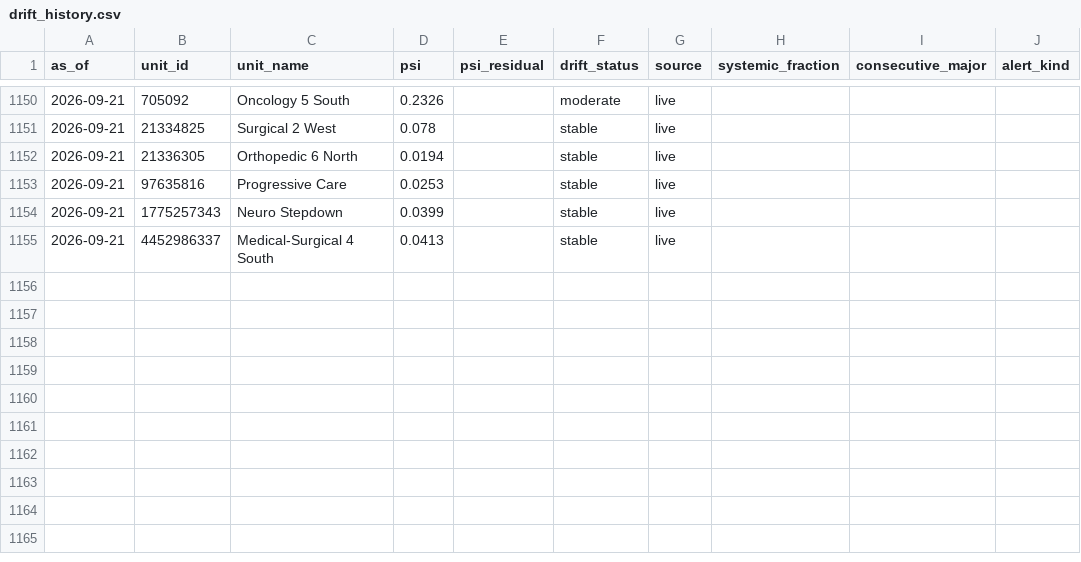
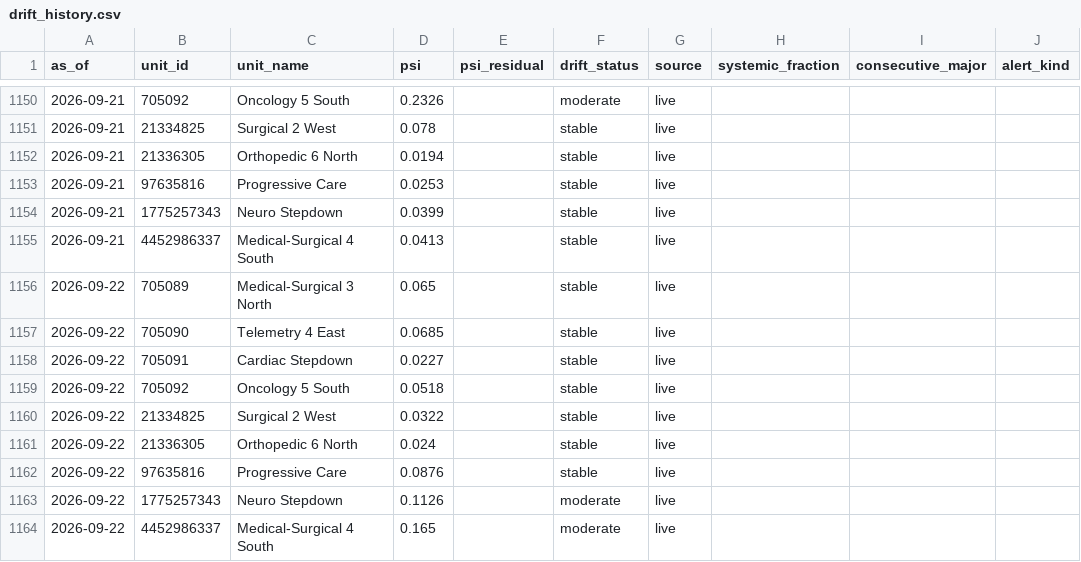
Before and after one commit to joshquigs11093/Nurse_Unit_Census_Prediction, a CSV file: outputs/tableau/drift_history.csv, drawn as a sheet; only a part is shown, gaps mark what is left out.

```diff
--- a/outputs/tableau/drift_history.csv
+++ b/outputs/tableau/drift_history.csv
@@ -1155 +1155,10 @@ as_of,unit_id,unit_name,psi,psi_residual,drift_status,source,systemic_fraction,c
 2026-09-21,4452986337,Medical-Surgical 4 South,0.0413,,stable,live,,,
+2026-09-22,705089,Medical-Surgical 3 North,0.065,,stable,live,,,
+2026-09-22,705090,Telemetry 4 East,0.0685,,stable,live,,,
+2026-09-22,705091,Cardiac Stepdown,0.0227,,stable,live,,,
+2026-09-22,705092,Oncology 5 South,0.0518,,stable,live,,,
+2026-09-22,21334825,Surgical 2 West,0.0322,,stable,live,,,
+2026-09-22,21336305,Orthopedic 6 North,0.024,,stable,live,,,
+2026-09-22,97635816,Progressive Care,0.0876,,stable,live,,,
+2026-09-22,1775257343,Neuro Stepdown,0.1126,,moderate,live,,,
+2026-09-22,4452986337,Medical-Surgical 4 South,0.165,,moderate,live,,,
```
Also changed, not shown: outputs/tableau/executive_summary.csv, outputs/tableau/forecast_predictions.csv, 5 other files.
